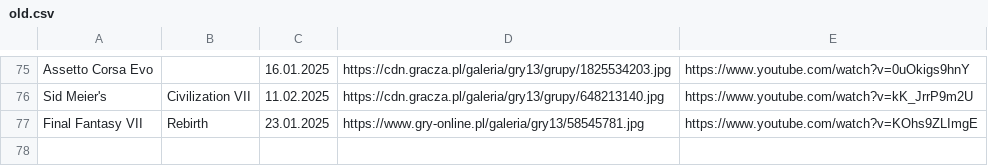
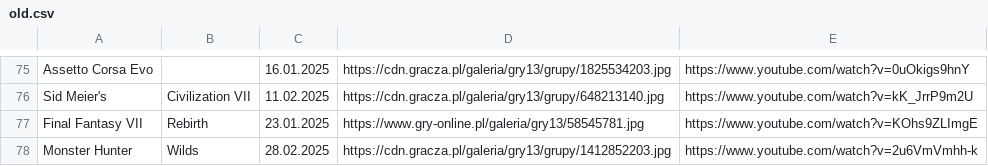
Before and after one commit to CptShooter/Timeline, a CSV file: data/old.csv, drawn as a sheet; only a part is shown, gaps mark what is left out; the diff names each change by its address in the sheet, - before the commit and + after, or states it on an @@ line.

```diff
--- a/data/old.csv
+++ b/data/old.csv
+row 78: Monster Hunter | Wilds | 28.02.2025 | https://cdn.gracza.pl/galeria/gry13/grupy/1412852203.jpg | https://www.youtube.com/watch?v=2u6VmVmhh-k
```
Also changed, not shown: data/games.csv.
